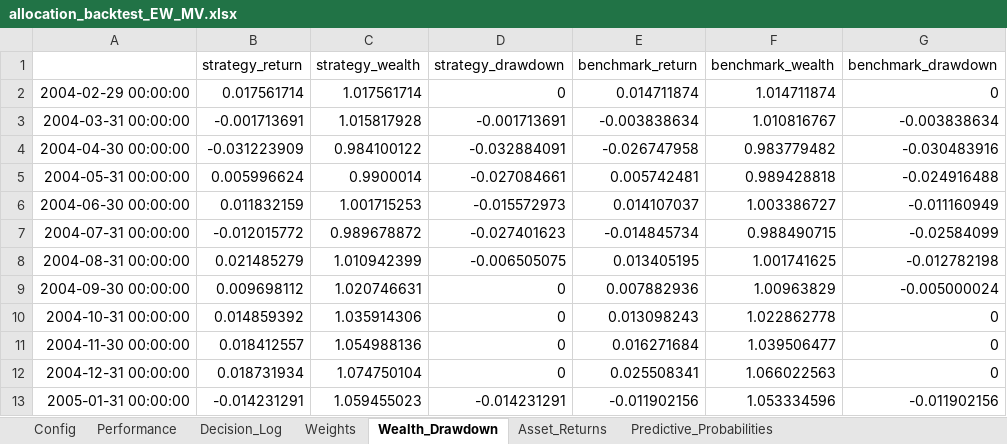
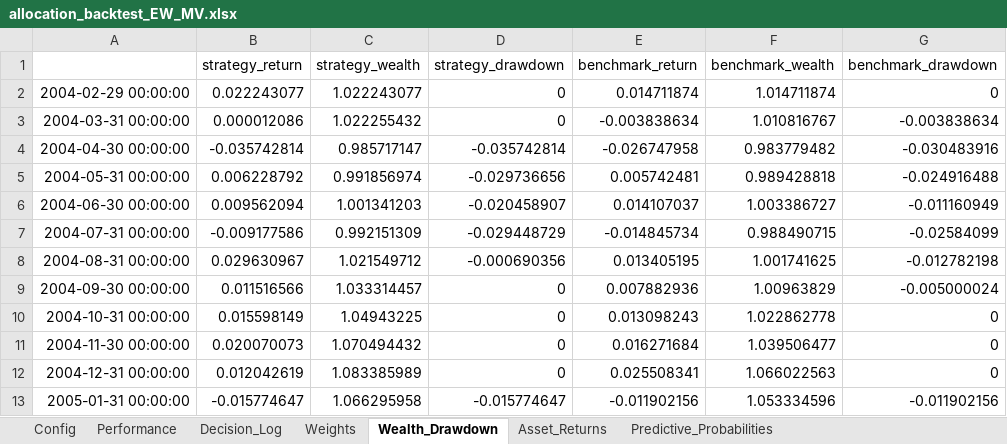
Before and after one commit to pVachev/MasterThesisTrials, an Excel workbook: allocation_backtest_EW_MV.xlsx, sheet Wealth_Drawdown, drawn as a sheet; only a part is shown; values as stored, in another font and other column widths than the file's, no borders; the diff covers the shown part only; the diff names each change by its address in the sheet, - before the commit and + after, or states it on an @@ line.

```diff
--- a/allocation_backtest_EW_MV.xlsx (sheet Wealth_Drawdown)
+++ b/allocation_backtest_EW_MV.xlsx (sheet Wealth_Drawdown)
-B2 (strategy_return): 0.017561714
+B2 (strategy_return): 0.022243077
-C2 (strategy_wealth): 1.017561714
+C2 (strategy_wealth): 1.022243077
-B3 (strategy_return): -0.001713691
+B3 (strategy_return): 0.000012086
-C3 (strategy_wealth): 1.015817928
+C3 (strategy_wealth): 1.022255432
-D3 (strategy_drawdown): -0.001713691
+D3 (strategy_drawdown): 0
-B4 (strategy_return): -0.031223909
+B4 (strategy_return): -0.035742814
-C4 (strategy_wealth): 0.984100122
+C4 (strategy_wealth): 0.985717147
-D4 (strategy_drawdown): -0.032884091
+D4 (strategy_drawdown): -0.035742814
-B5 (strategy_return): 0.005996624
+B5 (strategy_return): 0.006228792
-C5 (strategy_wealth): 0.9900014
+C5 (strategy_wealth): 0.991856974
-D5 (strategy_drawdown): -0.027084661
+D5 (strategy_drawdown): -0.029736656
-B6 (strategy_return): 0.011832159
+B6 (strategy_return): 0.009562094
-C6 (strategy_wealth): 1.001715253
+C6 (strategy_wealth): 1.001341203
-D6 (strategy_drawdown): -0.015572973
+D6 (strategy_drawdown): -0.020458907
-B7 (strategy_return): -0.012015772
+B7 (strategy_return): -0.009177586
-C7 (strategy_wealth): 0.989678872
+C7 (strategy_wealth): 0.992151309
-D7 (strategy_drawdown): -0.027401623
+D7 (strategy_drawdown): -0.029448729
-B8 (strategy_return): 0.021485279
+B8 (strategy_return): 0.029630967
-C8 (strategy_wealth): 1.010942399
+C8 (strategy_wealth): 1.021549712
-D8 (strategy_drawdown): -0.006505075
+D8 (strategy_drawdown): -0.000690356
-B9 (strategy_return): 0.009698112
+B9 (strategy_return): 0.011516566
-C9 (strategy_wealth): 1.020746631
+C9 (strategy_wealth): 1.033314457
-B10 (strategy_return): 0.014859392
+B10 (strategy_return): 0.015598149
-C10 (strategy_wealth): 1.035914306
+C10 (strategy_wealth): 1.04943225
-B11 (strategy_return): 0.018412557
+B11 (strategy_return): 0.020070073
-C11 (strategy_wealth): 1.054988136
+C11 (strategy_wealth): 1.070494432
-B12 (strategy_return): 0.018731934
+B12 (strategy_return): 0.012042619
-C12 (strategy_wealth): 1.074750104
+C12 (strategy_wealth): 1.083385989
-B13 (strategy_return): -0.014231291
+B13 (strategy_return): -0.015774647
-C13 (strategy_wealth): 1.059455023
+C13 (strategy_wealth): 1.066295958
-D13 (strategy_drawdown): -0.014231291
+D13 (strategy_drawdown): -0.015774647
```
Also changed, not shown: 650 edited cells elsewhere in this sheet, sheet Decision_Log, sheet Weights, sheet Config, sheet Performance, hmm_regime_results_monthly.xlsx, 1 other file.
